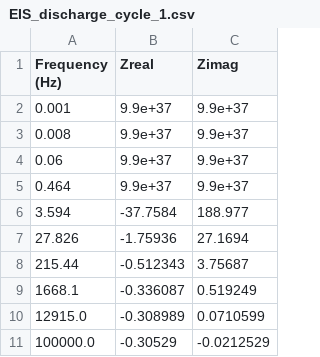
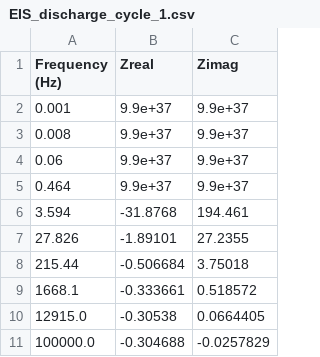
Before and after one commit to heieveryone/battery_test_project, a CSV file: csv/EIS/EIS_discharge_cycle_1.csv, drawn as a sheet.

```diff
--- a/csv/EIS/EIS_discharge_cycle_1.csv
+++ b/csv/EIS/EIS_discharge_cycle_1.csv
@@ -5,7 +5,7 @@ Frequency (Hz),Zreal,Zimag
 0.464,9.9e+37,9.9e+37
-3.594,-37.7584,188.977
-27.826,-1.75936,27.1694
-215.44,-0.512343,3.75687
-1668.1,-0.336087,0.519249
-12915.0,-0.308989,0.0710599
-100000.0,-0.30529,-0.0212529
+3.594,-31.8768,194.461
+27.826,-1.89101,27.2355
+215.44,-0.506684,3.75018
+1668.1,-0.333661,0.518572
+12915.0,-0.30538,0.0664405
+100000.0,-0.304688,-0.0257829
```
Also changed, not shown: csv/EIS/EIS_charge_cycle_1.csv, 32 other files.
